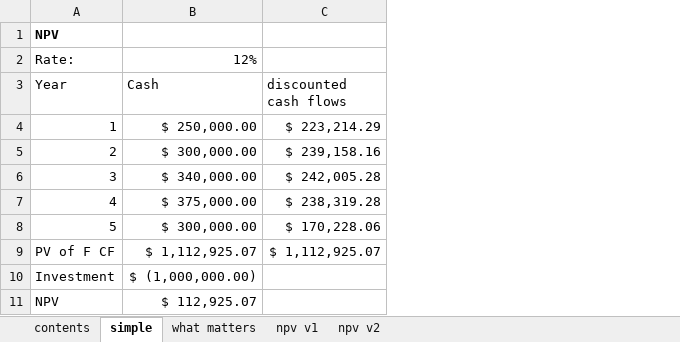
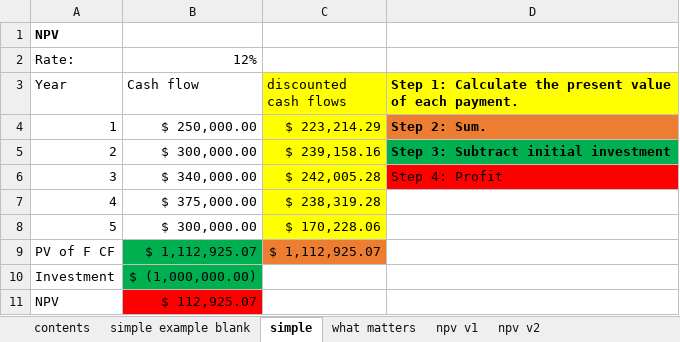
Before and after one commit to ArthurHowardMorris/ArthurHowardMorris.github.io, an Excel workbook: assets/slides/acct3210/S7/case.xlsx, sheet simple, drawn as a sheet; values as stored, in another font and other column widths than the file's, no borders; the diff names each change by its address in the sheet, - before the commit and + after, or states it on an @@ line.

```diff
--- a/assets/slides/acct3210/S7/case.xlsx (sheet simple)
+++ b/assets/slides/acct3210/S7/case.xlsx (sheet simple)
+sheet tab: simple example blank
+column D, rows 3-6: Step 1: Calculate the present value of each payment. | Step 2: Sum. | Step 3: Subtract initial investment | Step 4: Profit
-B3: Cash
+B3: Cash flow
-C3:C8 fill: none
+C3:C8 fill: #FFFF00
-B9:B10 fill: none
+B9:B10 fill: #00B050
-C9 fill: none
+C9 fill: #ED7D31
-B11 fill: none
+B11 fill: #FF0000
```
Also changed, not shown: 1 other file.
